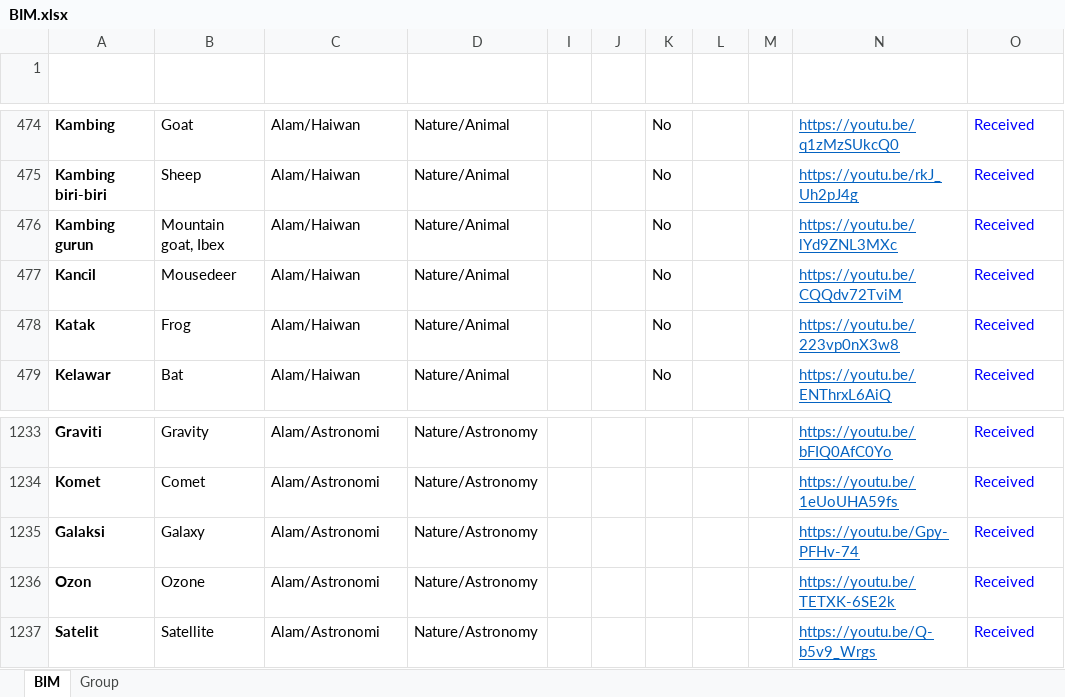
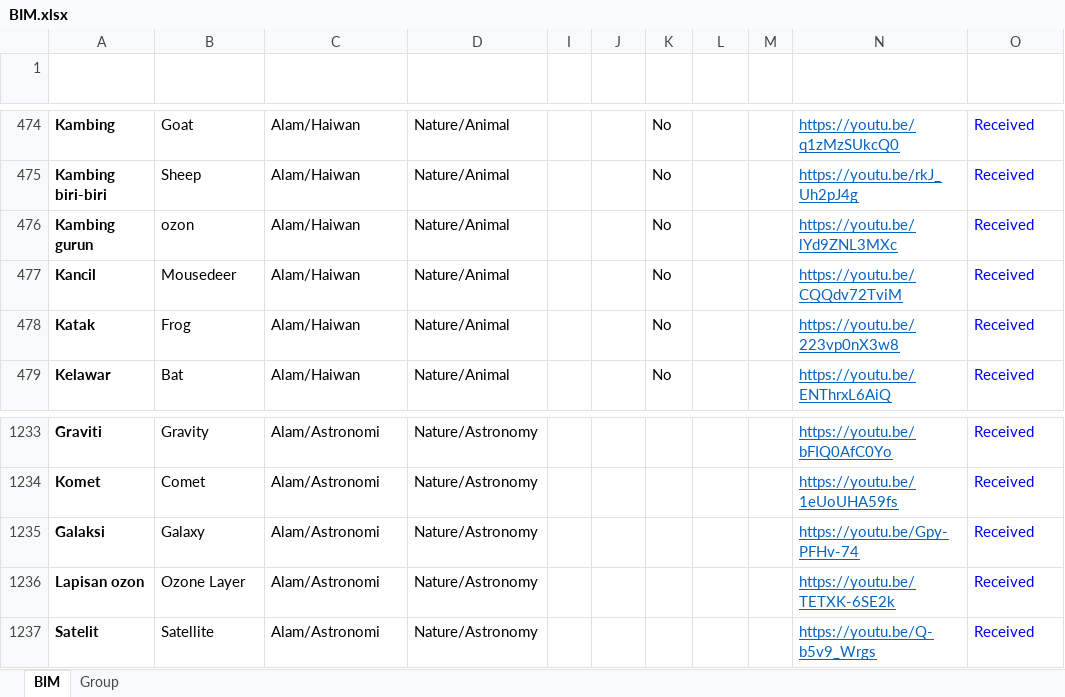
Before and after one commit to malaysiafederationofthedeaf/ggb-mfd-project, an Excel workbook: public/assets/BIM.xlsx, sheet BIM, drawn as a sheet; only a part is shown, gaps mark what is left out; values as stored, in another font and other column widths than the file's, no borders; charts and pictures and conditional formats and table styles not drawn; the diff names each change by its address in the sheet, - before the commit and + after, or states it on an @@ line.

Commit message:
update BIM Sheet ozon

```diff
--- a/public/assets/BIM.xlsx (sheet BIM)
+++ b/public/assets/BIM.xlsx (sheet BIM)
-B476 (Word): Mountain goat, Ibex
+B476 (Word): ozon
-A1236 (Perkataan): Ozon
+A1236 (Perkataan): Lapisan ozon
-B1236 (Word): Ozone
+B1236 (Word): Ozone Layer
```
